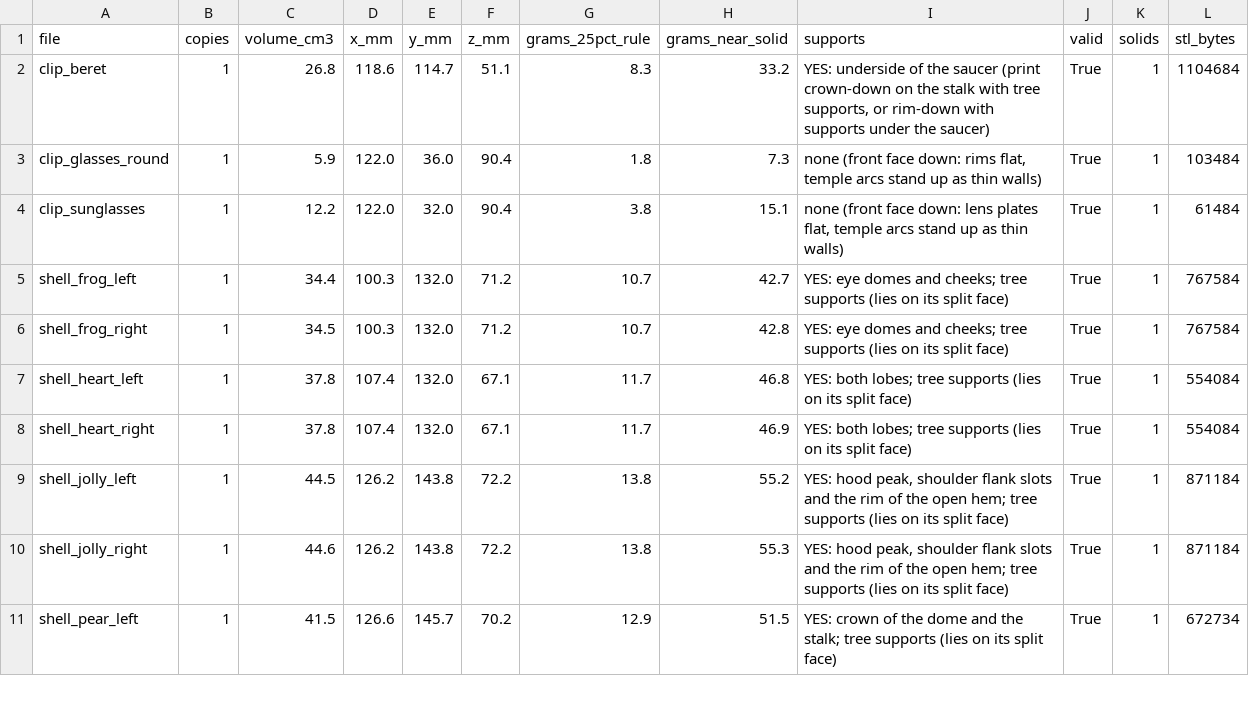
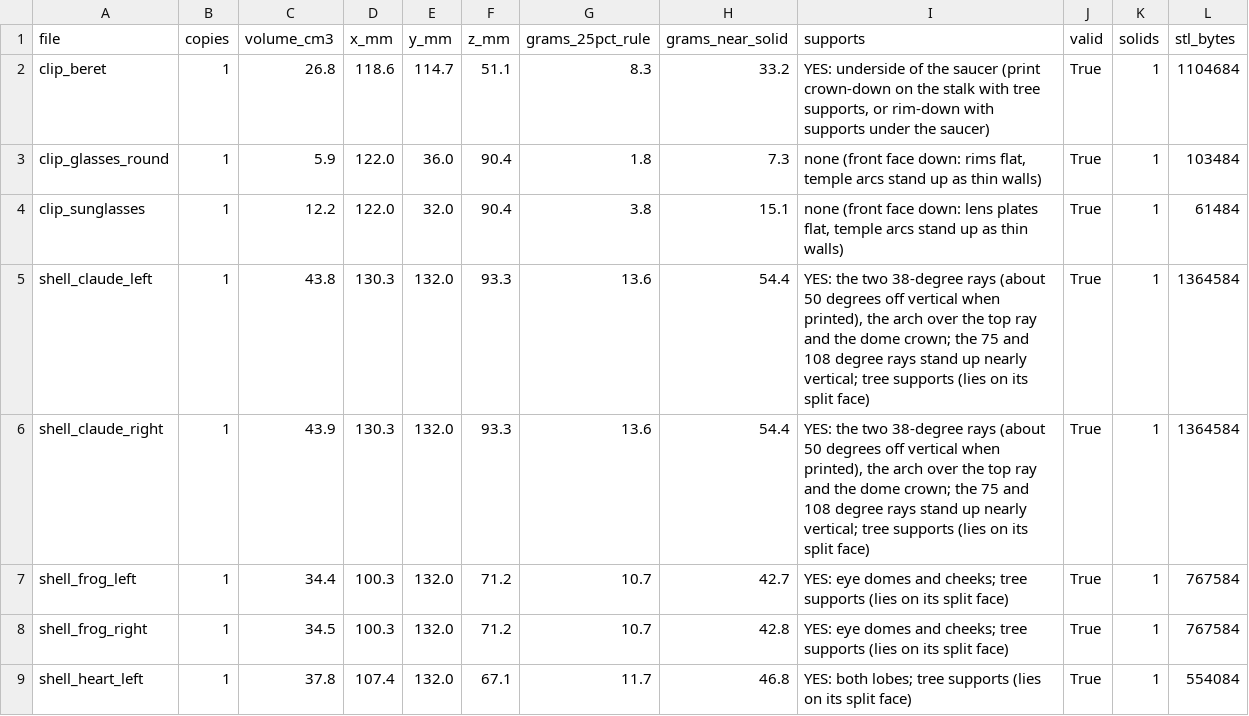
Before and after one commit to danpillay87/puppet-base-cad, a CSV file: out/shells_report.csv, drawn as a sheet; only a part is shown; the shorter side is filled out with more unchanged rows; the diff names each change by its address in the sheet, - before the commit and + after, or states it on an @@ line.

Commit message:
Add Claude as a sixth toy: starburst shell CAD, clearance check, six-toy print pack and costed spec (rev 16)

```diff
--- a/out/shells_report.csv
+++ b/out/shells_report.csv
+row 5: shell_claude_left | 1 | 43.8 | 130.3 | 132.0 | 93.3 | 13.6 | 54.4 | YES: the two 38-degree rays (about 50 degrees off vertical when printed), the arch over the top ray and the dome crown; the 75 and 108 degree rays stand up nearly vertical; tree supports (lies on its split face) | True | 1 | 1364584
+row 6: shell_claude_right | 1 | 43.9 | 130.3 | 132.0 | 93.3 | 13.6 | 54.4 | YES: the two 38-degree rays (about 50 degrees off vertical when printed), the arch over the top ray and the dome crown; the 75 and 108 degree rays stand up nearly vertical; tree supports (lies on its split face) | True | 1 | 1364584
```
Also changed, not shown: print/print-quantities.csv, 56 other files.
